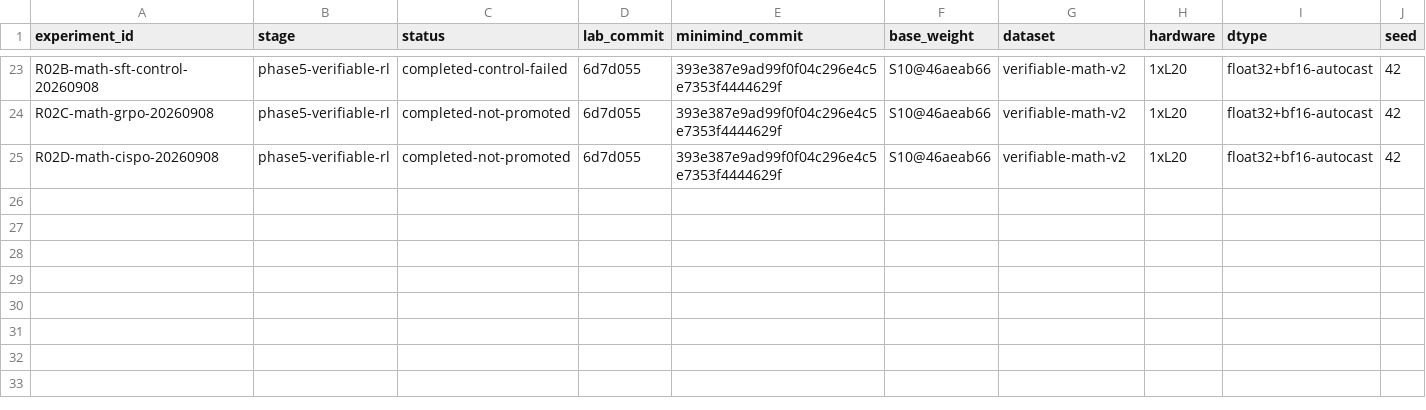
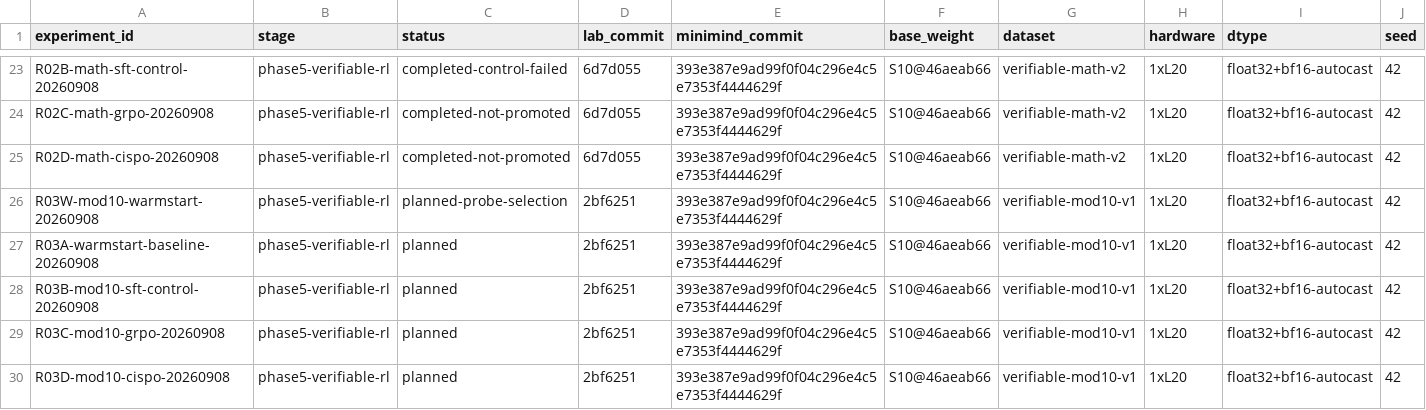
Before and after one commit to Qi18/minimind-lab, a CSV file: experiments/registry.csv, drawn as a sheet; only a part is shown, gaps mark what is left out; rows hold the shown columns only; the diff names each change by its address in the sheet, - before the commit and + after, or states it on an @@ line.

Commit message:
preregister phase5 freeform verifier retraining

```diff
--- a/experiments/registry.csv
+++ b/experiments/registry.csv
+row 26: R03W-mod10-warmstart-20260908 | phase5-verifiable-rl | planned-probe-selection | 2bf6251 | 393e387e9ad99f0f04c296e4c5e7353f4444629f | S10@46aeab66 | verifiable-mod10-v1 | 1xL20 | float32+bf16-autocast | 42
+row 27: R03A-warmstart-baseline-20260908 | phase5-verifiable-rl | planned | 2bf6251 | 393e387e9ad99f0f04c296e4c5e7353f4444629f | S10@46aeab66 | verifiable-mod10-v1 | 1xL20 | float32+bf16-autocast | 42
+row 28: R03B-mod10-sft-control-20260908 | phase5-verifiable-rl | planned | 2bf6251 | 393e387e9ad99f0f04c296e4c5e7353f4444629f | S10@46aeab66 | verifiable-mod10-v1 | 1xL20 | float32+bf16-autocast | 42
+row 29: R03C-mod10-grpo-20260908 | phase5-verifiable-rl | planned | 2bf6251 | 393e387e9ad99f0f04c296e4c5e7353f4444629f | S10@46aeab66 | verifiable-mod10-v1 | 1xL20 | float32+bf16-autocast | 42
+row 30: R03D-mod10-cispo-20260908 | phase5-verifiable-rl | planned | 2bf6251 | 393e387e9ad99f0f04c296e4c5e7353f4444629f | S10@46aeab66 | verifiable-mod10-v1 | 1xL20 | float32+bf16-autocast | 42
```
Also changed, not shown: 33 other files.
